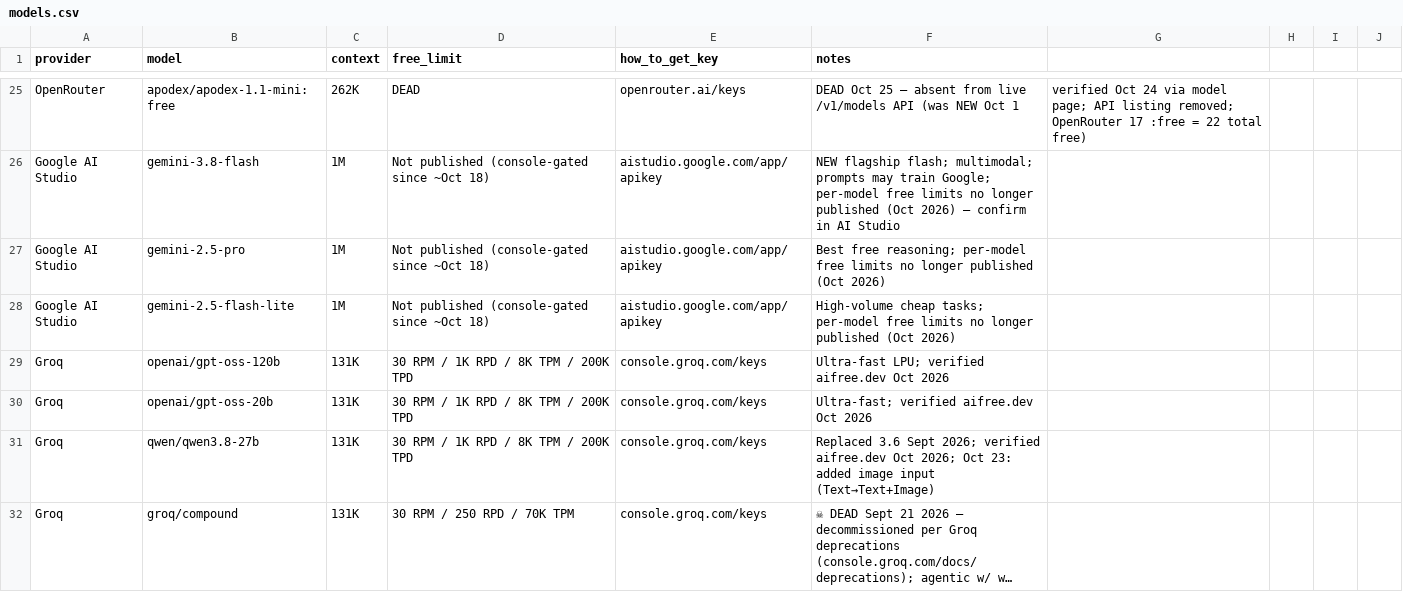
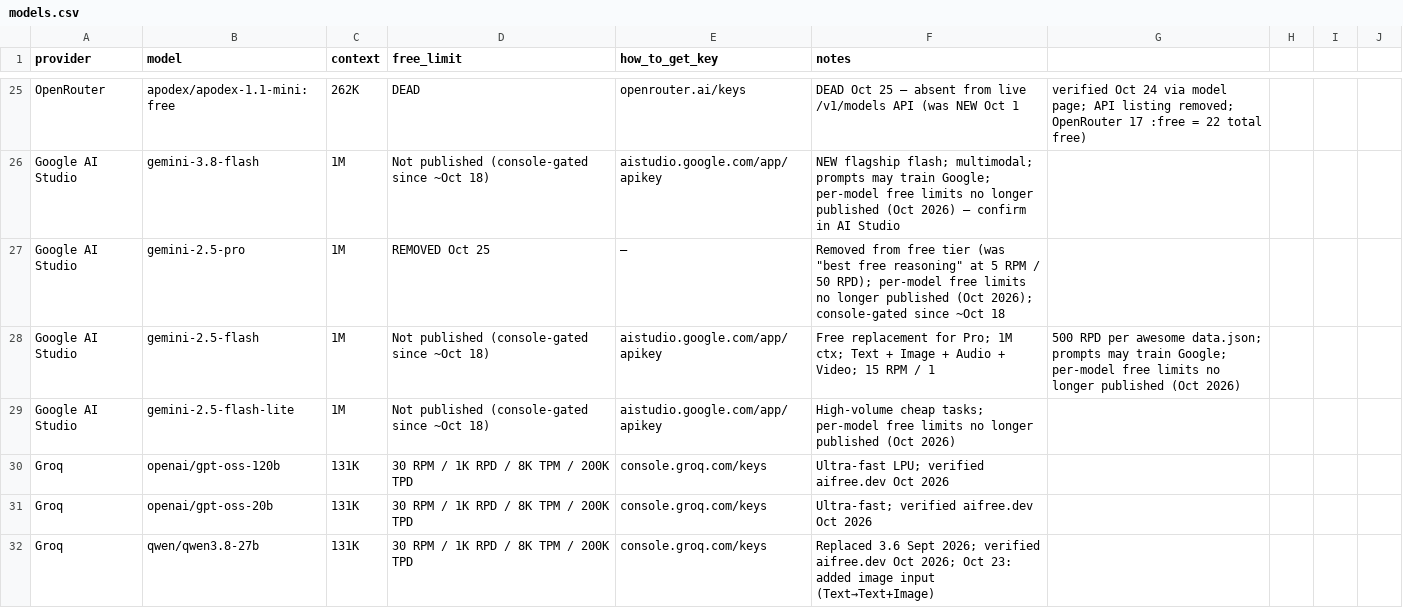
Before and after one commit to NostrDanish/freellm-watch, a CSV file: models.csv, drawn as a sheet; only a part is shown, gaps mark what is left out; the shorter side is filled out with more unchanged rows; long unchanged cells end in ….

Commit message:
freellm-watch: reconcile awesome 3122a9f4 (Gemini 2.5 Pro removed Oct 25); add gemini-2.5-flash

```diff
--- a/models.csv
+++ b/models.csv
@@ -26,3 +26,4 @@ OpenRouter,apodex/apodex-1.1-mini:free,262K,DEAD,openrouter.ai/keys,DEAD Oct 25
 Google AI Studio,gemini-3.8-flash,1M,Not published (console-gated since ~Oct 18),aistudio.google.com/app/apikey,NEW flagship flash; multimodal; prompts may train Google; per-model free limits no longer published (Oct 2026) — confirm in AI Studio
-Google AI Studio,gemini-2.5-pro,1M,Not published (console-gated since ~Oct 18),aistudio.google.com/app/apikey,Best free reasoning; per-model free limits no longer published (Oct 2026)
+Google AI Studio,gemini-2.5-pro,1M,REMOVED Oct 25,—,Removed from free tier (was "best free reasoning" at 5 RPM / 50 RPD); per-model free limits no longer published (Oct 2026); console-gated since ~Oct 18
+Google AI Studio,gemini-2.5-flash,1M,Not published (console-gated since ~Oct 18),aistudio.google.com/app/apikey,Free replacement for Pro; 1M ctx; Text + Image + Audio + Video; 15 RPM / 1,500 RPD per awesome data.json; prompts may train Google; per-model free limits no longer published (Oct 2026)
 Google AI Studio,gemini-2.5-flash-lite,1M,Not published (console-gated since ~Oct 18),aistudio.google.com/app/apikey,High-volume cheap tasks; per-model free limits no longer published (Oct 2026)
```
Also changed, not shown: 1 other file.
